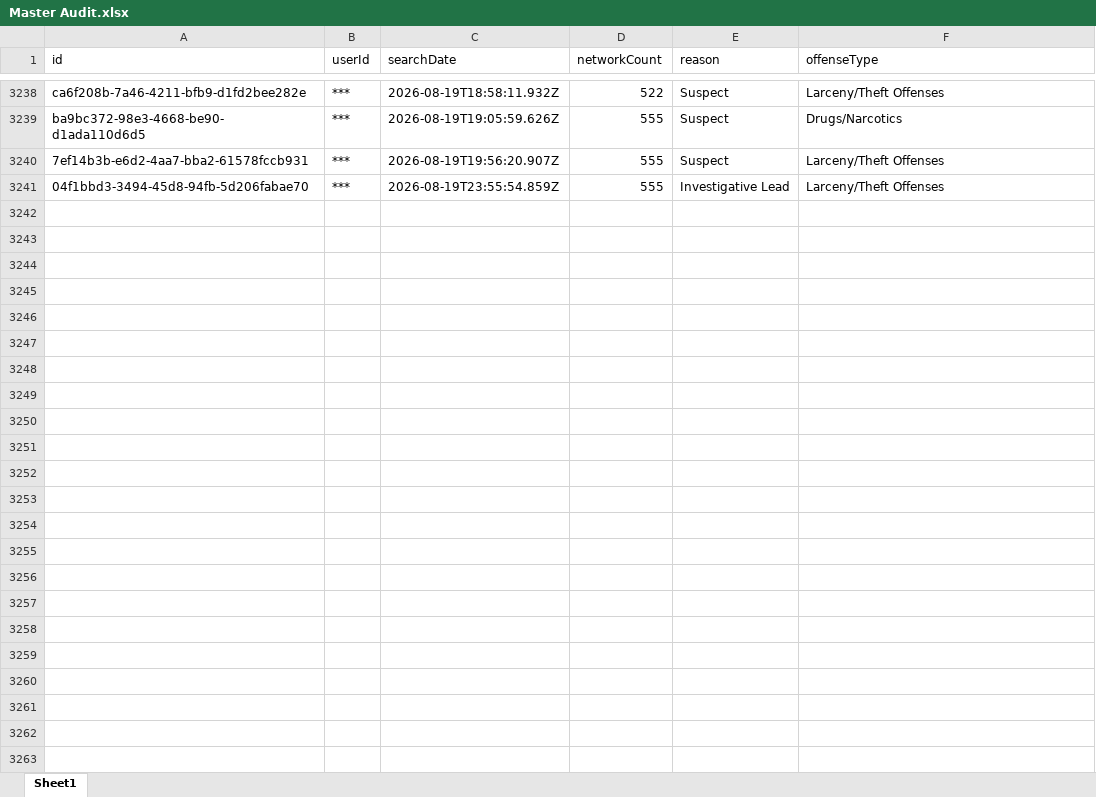
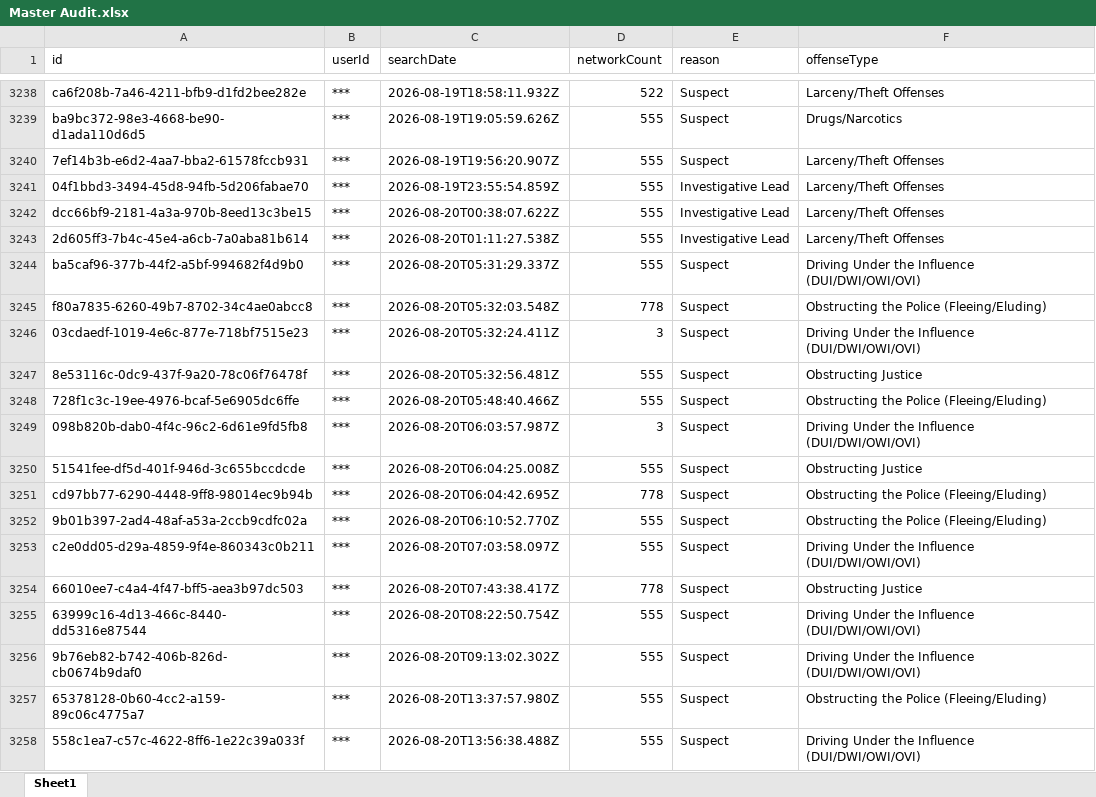
Before and after one commit to terminaldidy115/yuba-county-flock-oversight, an Excel workbook: Master Audit.xlsx, sheet Sheet1, drawn as a sheet; only a part is shown, gaps mark what is left out; values as stored, in another font and other column widths than the file's, no borders; the diff names each change by its address in the sheet, - before the commit and + after, or states it on an @@ line.

Commit message:
Auto-update 2026-08-22 06:00 — 17 new row(s)

```diff
--- a/Master Audit.xlsx (sheet Sheet1)
+++ b/Master Audit.xlsx (sheet Sheet1)
+row 3242: dcc66bf9-2181-4a3a-970b-8eed13c3be15 | *** | 2026-08-20T00:38:07.622Z | 555 | Investigative Lead | Larceny/Theft Offenses
+row 3243: 2d605ff3-7b4c-45e4-a6cb-7a0aba81b614 | *** | 2026-08-20T01:11:27.538Z | 555 | Investigative Lead | Larceny/Theft Offenses
+row 3244: ba5caf96-377b-44f2-a5bf-994682f4d9b0 | *** | 2026-08-20T05:31:29.337Z | 555 | Suspect | Driving Under the Influence (DUI/DWI/OWI/OVI)
+row 3245: f80a7835-6260-49b7-8702-34c4ae0abcc8 | *** | 2026-08-20T05:32:03.548Z | 778 | Suspect | Obstructing the Police (Fleeing/Eluding)
+row 3246: 03cdaedf-1019-4e6c-877e-718bf7515e23 | *** | 2026-08-20T05:32:24.411Z | 3 | Suspect | Driving Under the Influence (DUI/DWI/OWI/OVI)
+row 3247: 8e53116c-0dc9-437f-9a20-78c06f76478f | *** | 2026-08-20T05:32:56.481Z | 555 | Suspect | Obstructing Justice
+row 3248: 728f1c3c-19ee-4976-bcaf-5e6905dc6ffe | *** | 2026-08-20T05:48:40.466Z | 555 | Suspect | Obstructing the Police (Fleeing/Eluding)
+row 3249: 098b820b-dab0-4f4c-96c2-6d61e9fd5fb8 | *** | 2026-08-20T06:03:57.987Z | 3 | Suspect | Driving Under the Influence (DUI/DWI/OWI/OVI)
+row 3250: 51541fee-df5d-401f-946d-3c655bccdcde | *** | 2026-08-20T06:04:25.008Z | 555 | Suspect | Obstructing Justice
+row 3251: cd97bb77-6290-4448-9ff8-98014ec9b94b | *** | 2026-08-20T06:04:42.695Z | 778 | Suspect | Obstructing the Police (Fleeing/Eluding)
+row 3252: 9b01b397-2ad4-48af-a53a-2ccb9cdfc02a | *** | 2026-08-20T06:10:52.770Z | 555 | Suspect | Obstructing the Police (Fleeing/Eluding)
+row 3253: c2e0dd05-d29a-4859-9f4e-860343c0b211 | *** | 2026-08-20T07:03:58.097Z | 555 | Suspect | Driving Under the Influence (DUI/DWI/OWI/OVI)
+row 3254: 66010ee7-c4a4-4f47-bff5-aea3b97dc503 | *** | 2026-08-20T07:43:38.417Z | 778 | Suspect | Obstructing Justice
+row 3255: 63999c16-4d13-466c-8440-dd5316e87544 | *** | 2026-08-20T08:22:50.754Z | 555 | Suspect | Driving Under the Influence (DUI/DWI/OWI/OVI)
+row 3256: 9b76eb82-b742-406b-826d-cb0674b9daf0 | *** | 2026-08-20T09:13:02.302Z | 555 | Suspect | Driving Under the Influence (DUI/DWI/OWI/OVI)
+row 3257: 65378128-0b60-4cc2-a159-89c06c4775a7 | *** | 2026-08-20T13:37:57.980Z | 555 | Suspect | Obstructing the Police (Fleeing/Eluding)
+row 3258: 558c1ea7-c57c-4622-8ff6-1e22c39a033f | *** | 2026-08-20T13:56:38.488Z | 555 | Suspect | Driving Under the Influence (DUI/DWI/OWI/OVI)
```
